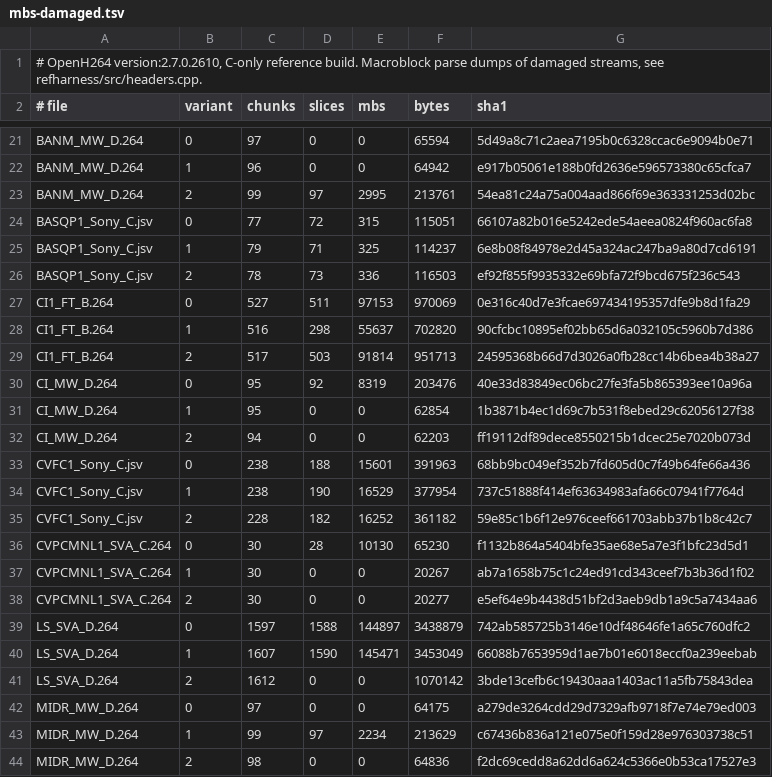
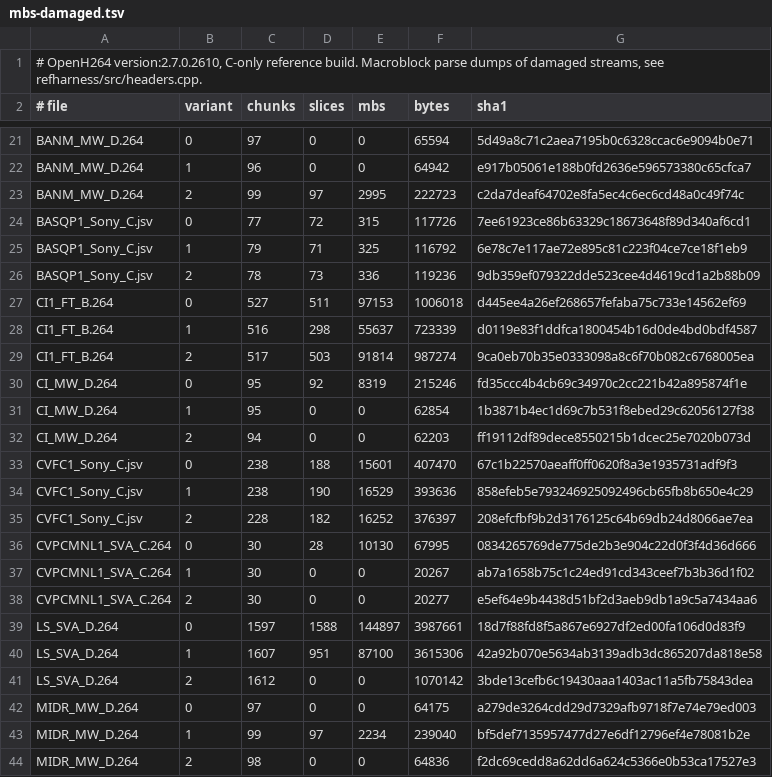
Before and after one commit to sipsorcery-org/sipsorcery, a TSV file: thirdparty/openh264-dotnet-port/reference/mbs-damaged.tsv, drawn as a sheet; only a part is shown, gaps mark what is left out; the diff covers the shown part only.

```diff
--- a/thirdparty/openh264-dotnet-port/reference/mbs-damaged.tsv
+++ b/thirdparty/openh264-dotnet-port/reference/mbs-damaged.tsv
@@ -22,23 +22,23 @@ BANM_MW_D.264	0	97	0	0	65594	5d49a8c71c2aea7195b0c6328ccac6e9094b0e71
 BANM_MW_D.264	1	96	0	0	64942	e917b05061e188b0fd2636e596573380c65cfca7
-BANM_MW_D.264	2	99	97	2995	213761	54ea81c24a75a004aad866f69e363331253d02bc
-BASQP1_Sony_C.jsv	0	77	72	315	115051	66107a82b016e5242ede54aeea0824f960ac6fa8
-BASQP1_Sony_C.jsv	1	79	71	325	114237	6e8b08f84978e2d45a324ac247ba9a80d7cd6191
-BASQP1_Sony_C.jsv	2	78	73	336	116503	ef92f855f9935332e69bfa72f9bcd675f236c543
-CI1_FT_B.264	0	527	511	97153	970069	0e316c40d7e3fcae697434195357dfe9b8d1fa29
-CI1_FT_B.264	1	516	298	55637	702820	90cfcbc10895ef02bb65d6a032105c5960b7d386
-CI1_FT_B.264	2	517	503	91814	951713	24595368b66d7d3026a0fb28cc14b6bea4b38a27
-CI_MW_D.264	0	95	92	8319	203476	40e33d83849ec06bc27fe3fa5b865393ee10a96a
+BANM_MW_D.264	2	99	97	2995	222723	c2da7deaf64702e8fa5ec4c6ec6cd48a0c49f74c
+BASQP1_Sony_C.jsv	0	77	72	315	117726	7ee61923ce86b63329c18673648f89d340af6cd1
+BASQP1_Sony_C.jsv	1	79	71	325	116792	6e78c7e117ae72e895c81c223f04ce7ce18f1eb9
+BASQP1_Sony_C.jsv	2	78	73	336	119236	9db359ef079322dde523cee4d4619cd1a2b88b09
+CI1_FT_B.264	0	527	511	97153	1006018	d445ee4a26ef268657fefaba75c733e14562ef69
+CI1_FT_B.264	1	516	298	55637	723339	d0119e83f1ddfca1800454b16d0de4bd0bdf4587
+CI1_FT_B.264	2	517	503	91814	987274	9ca0eb70b35e0333098a8c6f70b082c6768005ea
+CI_MW_D.264	0	95	92	8319	215246	fd35ccc4b4cb69c34970c2cc221b42a895874f1e
 CI_MW_D.264	1	95	0	0	62854	1b3871b4ec1d69c7b531f8ebed29c62056127f38
 CI_MW_D.264	2	94	0	0	62203	ff19112df89dece8550215b1dcec25e7020b073d
-CVFC1_Sony_C.jsv	0	238	188	15601	391963	68bb9bc049ef352b7fd605d0c7f49b64fe66a436
-CVFC1_Sony_C.jsv	1	238	190	16529	377954	737c51888f414ef63634983afa66c07941f7764d
-CVFC1_Sony_C.jsv	2	228	182	16252	361182	59e85c1b6f12e976ceef661703abb37b1b8c42c7
-CVPCMNL1_SVA_C.264	0	30	28	10130	65230	f1132b864a5404bfe35ae68e5a7e3f1bfc23d5d1
+CVFC1_Sony_C.jsv	0	238	188	15601	407470	67c1b22570aeaff0ff0620f8a3e1935731adf9f3
+CVFC1_Sony_C.jsv	1	238	190	16529	393636	858efeb5e793246925092496cb65fb8b650e4c29
+CVFC1_Sony_C.jsv	2	228	182	16252	376397	208efcfbf9b2d3176125c64b69db24d8066ae7ea
+CVPCMNL1_SVA_C.264	0	30	28	10130	67995	0834265769de775de2b3e904c22d0f3f4d36d666
 CVPCMNL1_SVA_C.264	1	30	0	0	20267	ab7a1658b75c1c24ed91cd343ceef7b3b36d1f02
 CVPCMNL1_SVA_C.264	2	30	0	0	20277	e5ef64e9b4438d51bf2d3aeb9db1a9c5a7434aa6
-LS_SVA_D.264	0	1597	1588	144897	3438879	742ab585725b3146e10df48646fe1a65c760dfc2
-LS_SVA_D.264	1	1607	1590	145471	3453049	66088b7653959d1ae7b01e6018eccf0a239eebab
+LS_SVA_D.264	0	1597	1588	144897	3987661	18d7f88fd8f5a867e6927df2ed00fa106d0d83f9
+LS_SVA_D.264	1	1607	951	87100	3615306	42a92b070e5634ab3139adb3dc865207da818e58
 LS_SVA_D.264	2	1612	0	0	1070142	3bde13cefb6c19430aaa1403ac11a5fb75843dea
 MIDR_MW_D.264	0	97	0	0	64175	a279de3264cdd29d7329afb9718f7e74e79ed003
-MIDR_MW_D.264	1	99	97	2234	213629	c67436b836a121e075e0f159d28e976303738c51
+MIDR_MW_D.264	1	99	97	2234	239040	bf5def7135957477d27e6df12796ef4e78081b2e
 MIDR_MW_D.264	2	98	0	0	64836	f2dc69cedd8a62dd6a624c5366e0b53ca17527e3
```
Also changed, not shown: 162 edited cells elsewhere in this file, thirdparty/openh264-dotnet-port/reference/mbs.tsv, 11 other files.
